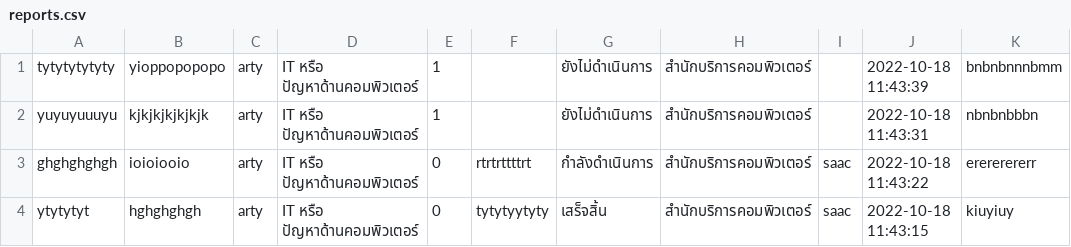
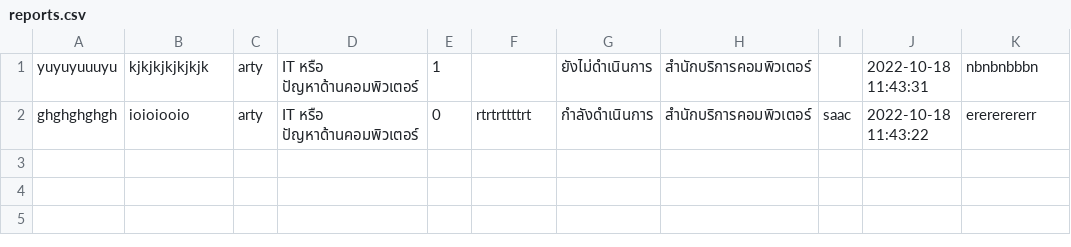
Before and after one commit to Pariphatt/Project_Ku_traffy-fondue, a CSV file: assets/reports.csv, drawn as a sheet; the diff names each change by its address in the sheet, - before the commit and + after, or states it on an @@ line.

```diff
--- a/assets/reports.csv
+++ b/assets/reports.csv
-row 1: tytytytytyty | yioppopopopo | arty | IT หรือ ปัญหาด้านคอมพิวเตอร์ | 1 |  | ยังไม่ดำเนินการ | สำนักบริการคอมพิวเตอร์ |  | 2022-10-18 11:43:39 | bnbnbnnnbmm
-row 4: ytytytyt | hghghghgh | arty | IT หรือ ปัญหาด้านคอมพิวเตอร์ | 0 | tytytyytyty | เสร็จสิ้น | สำนักบริการคอมพิวเตอร์ | saac | 2022-10-18 11:43:15 | kiuyiuy
```
Also changed, not shown: assets/accounts.csv, 20 other files.
